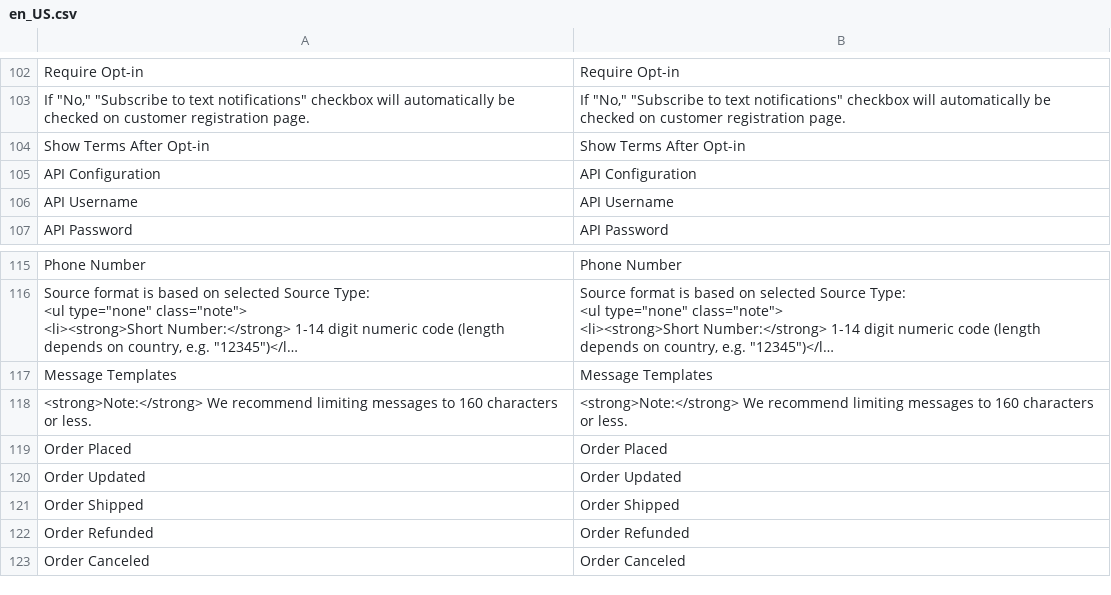
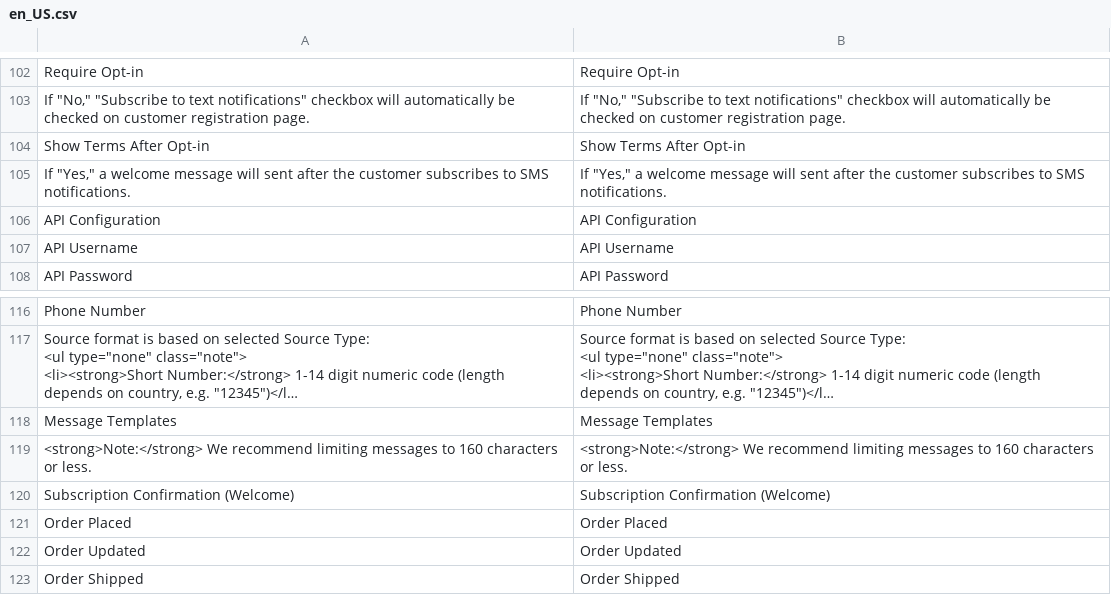
Before and after one commit to wagento/sms-notifications, a CSV file: i18n/en_US.csv, drawn as a sheet; only a part is shown, gaps mark what is left out; the shorter side is filled out with more unchanged rows; long unchanged cells end in …; the diff names each change by its address in the sheet, - before the commit and + after, or states it on an @@ line.

Commit message:
Add config for sending welcome message on subscribe

```diff
--- a/i18n/en_US.csv
+++ b/i18n/en_US.csv
+row 105: If "Yes," a welcome message will sent after the customer subscribes to SMS notifications. | If "Yes," a welcome message will sent after the customer subscribes to SMS notifications.
+row 120: Subscription Confirmation (Welcome) | Subscription Confirmation (Welcome)
```
Also changed, not shown: 5 other files.
